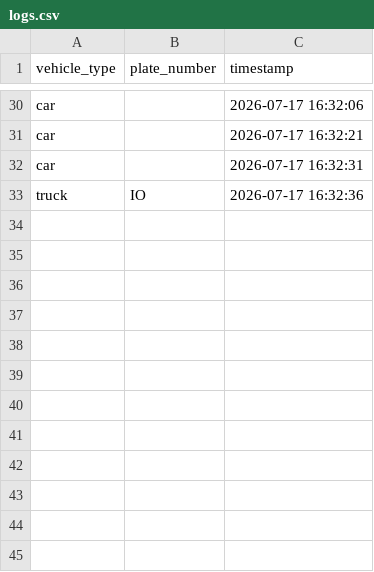
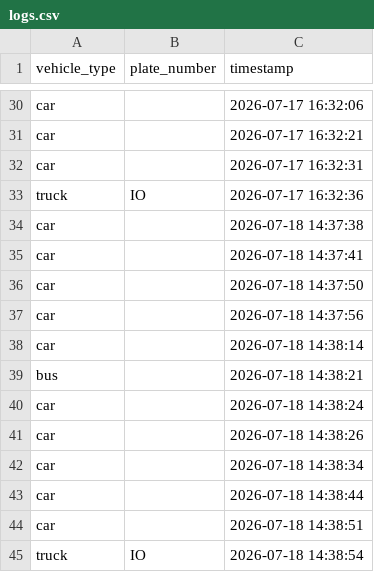
Before and after one commit to Faddy-khawaja/smart-traffic-anpr-system, a CSV file: output/logs.csv, drawn as a sheet; only a part is shown, gaps mark what is left out; the diff names each change by its address in the sheet, - before the commit and + after, or states it on an @@ line.

```diff
--- a/output/logs.csv
+++ b/output/logs.csv
+row 34: car |  | 2026-07-18 14:37:38
+row 35: car |  | 2026-07-18 14:37:41
+row 36: car |  | 2026-07-18 14:37:50
+row 37: car |  | 2026-07-18 14:37:56
+row 38: car |  | 2026-07-18 14:38:14
+row 39: bus |  | 2026-07-18 14:38:21
+row 40: car |  | 2026-07-18 14:38:24
+row 41: car |  | 2026-07-18 14:38:26
+row 42: car |  | 2026-07-18 14:38:34
+row 43: car |  | 2026-07-18 14:38:44
+row 44: car |  | 2026-07-18 14:38:51
+row 45: truck | IO | 2026-07-18 14:38:54
```
Also changed, not shown: 4 other files.
